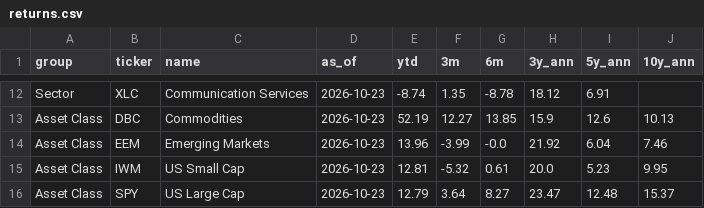
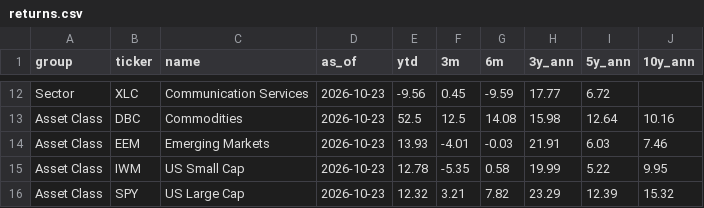
Before and after one commit to kruegererik7/market-data, a CSV file: data/returns.csv, drawn as a sheet; only a part is shown, gaps mark what is left out; the diff covers the shown part only; the diff names each change by its address in the sheet, - before the commit and + after, or states it on an @@ line.

```diff
--- a/data/returns.csv
+++ b/data/returns.csv
-E12 (ytd): -8.74
+E12 (ytd): -9.56
-F12 (3m): 1.35
+F12 (3m): 0.45
-G12 (6m): -8.78
+G12 (6m): -9.59
-H12 (3y_ann): 18.12
+H12 (3y_ann): 17.77
-I12 (5y_ann): 6.91
+I12 (5y_ann): 6.72
-E13 (ytd): 52.19
+E13 (ytd): 52.5
-F13 (3m): 12.27
+F13 (3m): 12.5
-G13 (6m): 13.85
+G13 (6m): 14.08
-H13 (3y_ann): 15.9
+H13 (3y_ann): 15.98
-I13 (5y_ann): 12.6
+I13 (5y_ann): 12.64
-J13 (10y_ann): 10.13
+J13 (10y_ann): 10.16
-E14 (ytd): 13.96
+E14 (ytd): 13.93
-F14 (3m): -3.99
+F14 (3m): -4.01
-G14 (6m): -0.0
+G14 (6m): -0.03
-H14 (3y_ann): 21.92
+H14 (3y_ann): 21.91
-I14 (5y_ann): 6.04
+I14 (5y_ann): 6.03
-E15 (ytd): 12.81
+E15 (ytd): 12.78
-F15 (3m): -5.32
+F15 (3m): -5.35
-G15 (6m): 0.61
+G15 (6m): 0.58
-H15 (3y_ann): 20.0
+H15 (3y_ann): 19.99
-I15 (5y_ann): 5.23
+I15 (5y_ann): 5.22
-E16 (ytd): 12.79
+E16 (ytd): 12.32
-F16 (3m): 3.64
+F16 (3m): 3.21
-G16 (6m): 8.27
+G16 (6m): 7.82
-H16 (3y_ann): 23.47
+H16 (3y_ann): 23.29
-I16 (5y_ann): 12.48
+I16 (5y_ann): 12.39
-J16 (10y_ann): 15.37
+J16 (10y_ann): 15.32
```
Also changed, not shown: 1 added row, 1 removed row and 102 edited cells elsewhere in this file.
